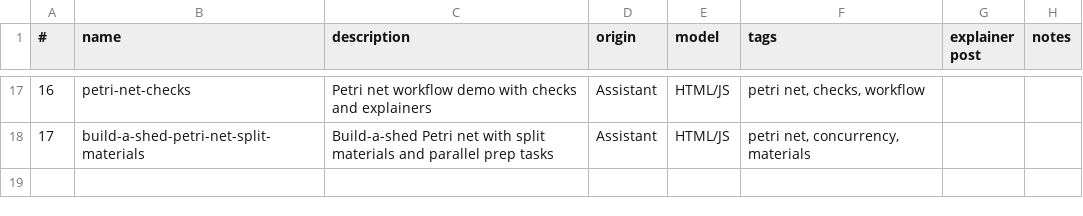
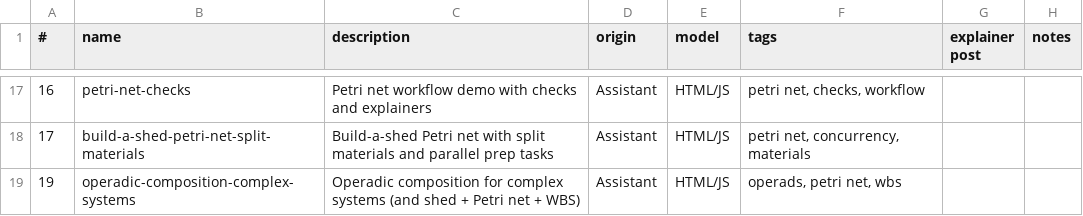
Before and after one commit to lawrencerowland/gimmer-crag, a CSV file: app-index.csv, drawn as a sheet; only a part is shown, gaps mark what is left out; the diff names each change by its address in the sheet, - before the commit and + after, or states it on an @@ line.

Commit message:
Add operadic composition app

```diff
--- a/app-index.csv
+++ b/app-index.csv
+row 19: 19 | operadic-composition-complex-systems | Operadic composition for complex systems (and shed + Petri net + WBS) | Assistant | HTML/JS | operads, petri net, wbs
```
Also changed, not shown: 2 other files.
